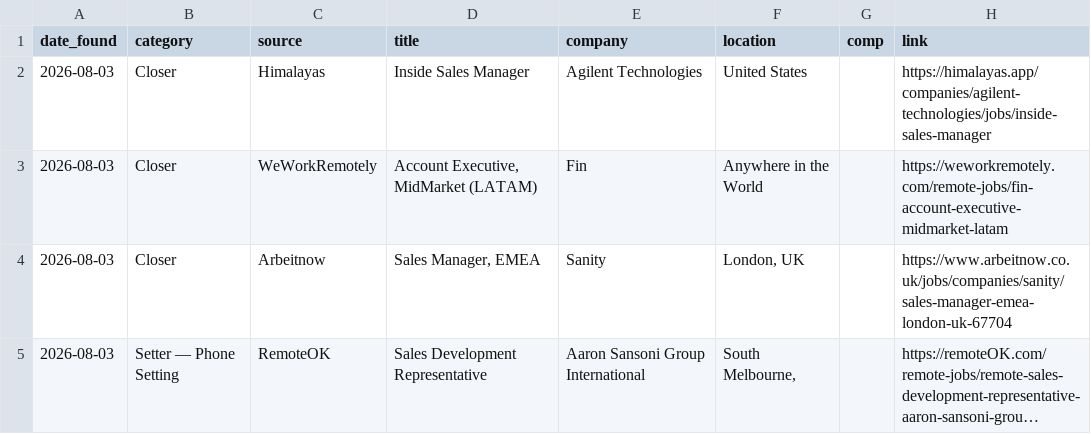
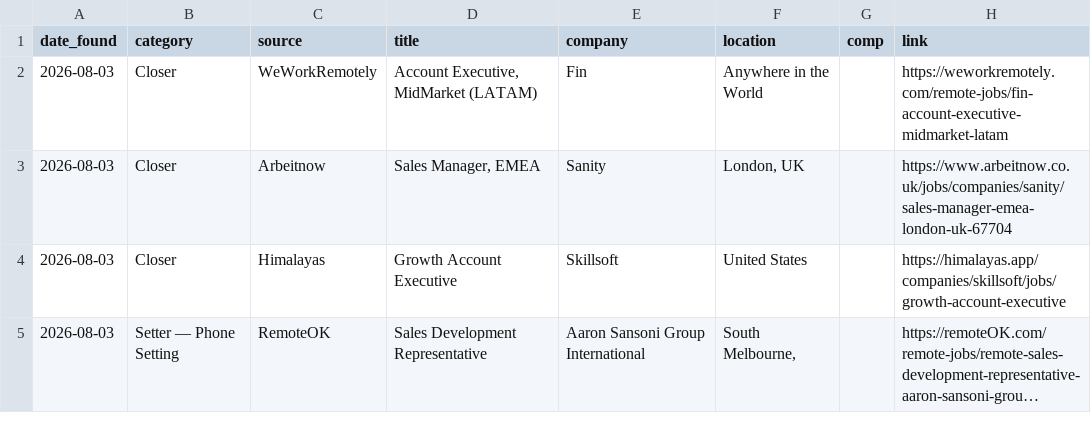
Before and after one commit to annaaimodel/better-prompt-ai-main, a CSV file: jobs/daily/2026-08-03.csv, drawn as a sheet; long unchanged cells end in …; removed rows and columns are numbered as before the commit, all else as after; the diff names each change by its address in the sheet, - before the commit and + after, or states it on an @@ line.

```diff
--- a/jobs/daily/2026-08-03.csv
+++ b/jobs/daily/2026-08-03.csv
-row 2: 2026-08-03 | Closer | Himalayas | Inside Sales Manager | Agilent Technologies | United States |  | https://himalayas.app/companies/agilent-technologies/jobs/inside-sales-manager
+row 4: 2026-08-03 | Closer | Himalayas | Growth Account Executive | Skillsoft | United States |  | https://himalayas.app/companies/skillsoft/jobs/growth-account-executive
```
Also changed, not shown: jobs/history.csv, 4 other files.
